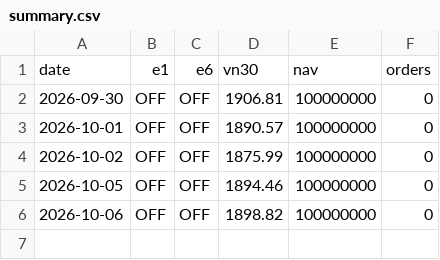
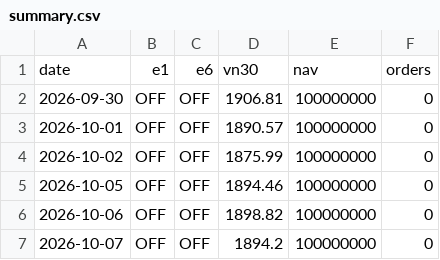
Before and after one commit to thanhtu151/trade, a CSV file: paper_logs/summary.csv, drawn as a sheet; the diff names each change by its address in the sheet, - before the commit and + after, or states it on an @@ line.

Commit message:
paper-state: 2026-10-07 run 37646002363

```diff
--- a/paper_logs/summary.csv
+++ b/paper_logs/summary.csv
+row 7: 2026-10-07 | OFF | OFF | 1894.2 | 100000000 | 0
```
Also changed, not shown: 3 other files.
